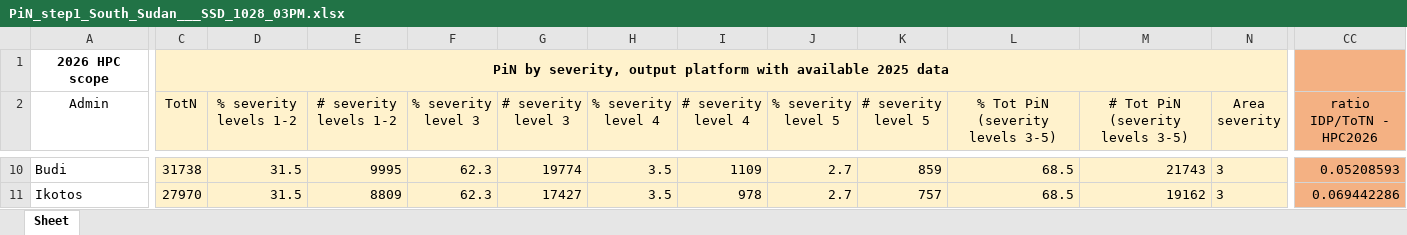
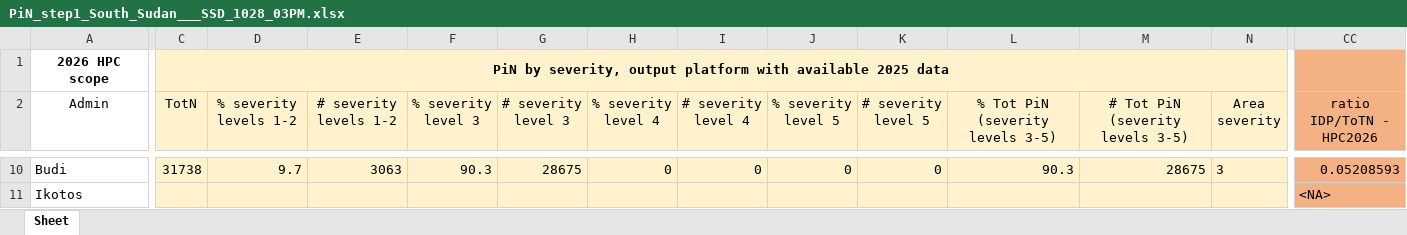
Before and after one commit to martivit/pin-calculation-app, an Excel workbook: platform_PiN_output/South_Sudan___SSD/PiN_step1_South_Sudan___SSD_1028_03PM.xlsx, sheet Sheet, drawn as a sheet; only a part is shown, gaps mark what is left out; values as stored, in another font and other column widths than the file's, no borders; the diff covers the shown part only; the diff names each change by its address in the sheet, - before the commit and + after, or states it on an @@ line.

```diff
--- a/platform_PiN_output/South_Sudan___SSD/PiN_step1_South_Sudan___SSD_1028_03PM.xlsx (sheet Sheet)
+++ b/platform_PiN_output/South_Sudan___SSD/PiN_step1_South_Sudan___SSD_1028_03PM.xlsx (sheet Sheet)
-D10 (% severity levels 1-2): 31.5
+D10 (% severity levels 1-2): 9.7
-E10 (# severity levels 1-2): 9995
+E10 (# severity levels 1-2): 3063
-F10 (% severity level 3): 62.3
+F10 (% severity level 3): 90.3
-G10 (# severity level 3): 19774
+G10 (# severity level 3): 28675
-H10 (% severity level 4): 3.5
+H10 (% severity level 4): 0
-I10 (# severity level 4): 1109
+I10 (# severity level 4): 0
-J10 (% severity level 5): 2.7
+J10 (% severity level 5): 0
-K10 (# severity level 5): 859
+K10 (# severity level 5): 0
-L10 (% Tot PiN (severity levels 3-5)): 68.5
+L10 (% Tot PiN (severity levels 3-5)): 90.3
-M10 (# Tot PiN (severity levels 3-5)): 21743
+M10 (# Tot PiN (severity levels 3-5)): 28675
-C11 (TotN): 27970
+C11 (TotN): (empty)
-D11 (% severity levels 1-2): 31.5
+D11 (% severity levels 1-2): (empty)
-E11 (# severity levels 1-2): 8809
+E11 (# severity levels 1-2): (empty)
-F11 (% severity level 3): 62.3
+F11 (% severity level 3): (empty)
-G11 (# severity level 3): 17427
+G11 (# severity level 3): (empty)
-H11 (% severity level 4): 3.5
+H11 (% severity level 4): (empty)
-I11 (# severity level 4): 978
+I11 (# severity level 4): (empty)
-J11 (% severity level 5): 2.7
+J11 (% severity level 5): (empty)
-K11 (# severity level 5): 757
+K11 (# severity level 5): (empty)
-L11 (% Tot PiN (severity levels 3-5)): 68.5
+L11 (% Tot PiN (severity levels 3-5)): (empty)
-M11 (# Tot PiN (severity levels 3-5)): 19162
+M11 (# Tot PiN (severity levels 3-5)): (empty)
-N11 (Area severity): 3
+N11 (Area severity): (empty)
-CC11 (ratio IDP/ToTN - HPC2026): 0.069442286
+CC11 (ratio IDP/ToTN - HPC2026): <NA>
```
Also changed, not shown: 826 edited cells elsewhere in this sheet.
